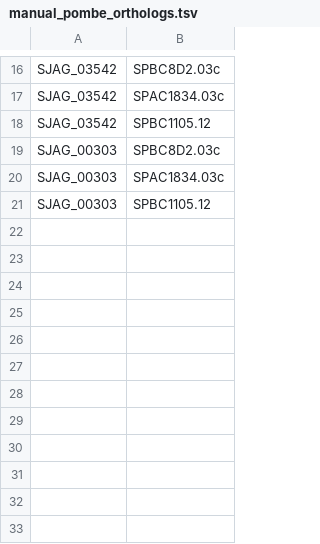
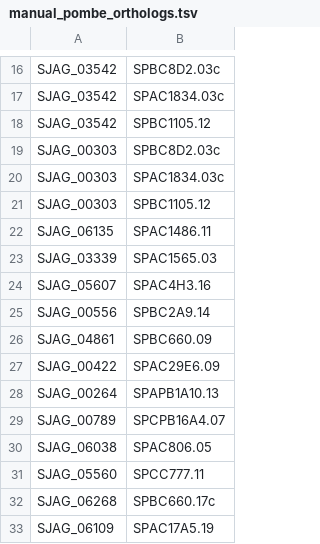
Before and after one commit to japonicusdb/japonicus-curation, a TSV file: manual_pombe_orthologs.tsv, drawn as a sheet; only a part is shown, gaps mark what is left out; the diff names each change by its address in the sheet, - before the commit and + after, or states it on an @@ line.

Commit message:
new orthologs

```diff
--- a/manual_pombe_orthologs.tsv
+++ b/manual_pombe_orthologs.tsv
+row 22: SJAG_06135 | SPAC1486.11
+row 23: SJAG_03339 | SPAC1565.03
+row 24: SJAG_05607 | SPAC4H3.16
+row 25: SJAG_00556 | SPBC2A9.14
+row 26: SJAG_04861 | SPBC660.09
+row 27: SJAG_00422 | SPAC29E6.09
+row 28: SJAG_00264 | SPAPB1A10.13
+row 29: SJAG_00789 | SPCPB16A4.07
+row 30: SJAG_06038 | SPAC806.05
+row 31: SJAG_05560 | SPCC777.11
+row 32: SJAG_06268 | SPBC660.17c
+row 33: SJAG_06109 | SPAC17A5.19
```
